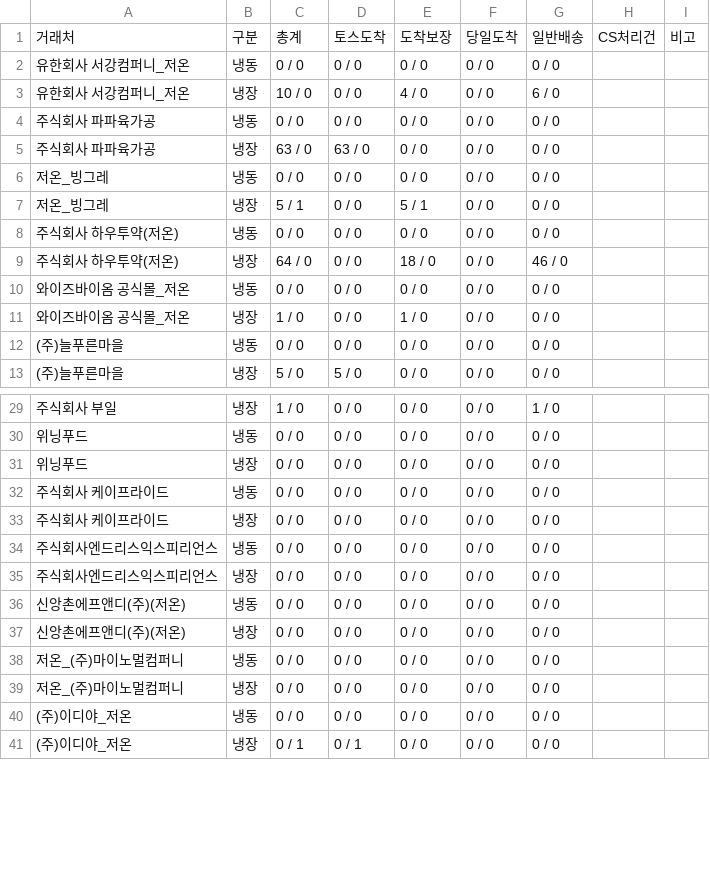
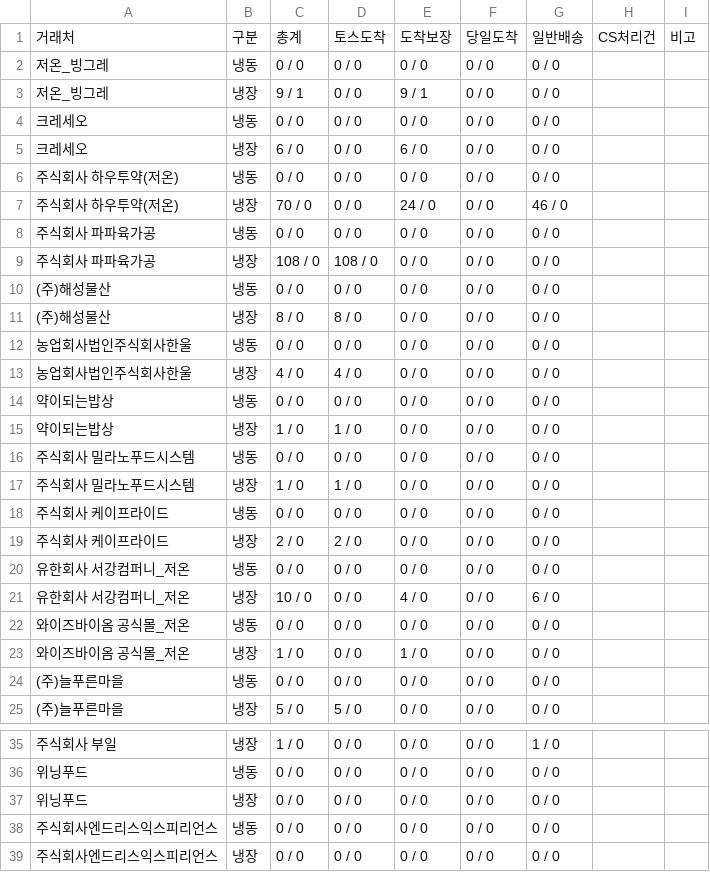
Before and after one commit to hancekim/buksan-website, a CSV file: data/report_2026-09-29.csv, drawn as a sheet; only a part is shown, gaps mark what is left out; the shorter side is filled out with more unchanged rows; the diff covers the shown part only.

```diff
--- a/data/report_2026-09-29.csv
+++ b/data/report_2026-09-29.csv
@@ -1,10 +1,22 @@
 거래처,구분,총계,토스도착,도착보장,당일도착,일반배송,CS처리건,비고
+저온_빙그레,냉동,0 / 0,0 / 0,0 / 0,0 / 0,0 / 0,,
+저온_빙그레,냉장,9 / 1,0 / 0,9 / 1,0 / 0,0 / 0,,
+크레세오,냉동,0 / 0,0 / 0,0 / 0,0 / 0,0 / 0,,
+크레세오,냉장,6 / 0,0 / 0,6 / 0,0 / 0,0 / 0,,
+주식회사 하우투약(저온),냉동,0 / 0,0 / 0,0 / 0,0 / 0,0 / 0,,
+주식회사 하우투약(저온),냉장,70 / 0,0 / 0,24 / 0,0 / 0,46 / 0,,
+주식회사 파파육가공,냉동,0 / 0,0 / 0,0 / 0,0 / 0,0 / 0,,
+주식회사 파파육가공,냉장,108 / 0,108 / 0,0 / 0,0 / 0,0 / 0,,
+(주)해성물산,냉동,0 / 0,0 / 0,0 / 0,0 / 0,0 / 0,,
+(주)해성물산,냉장,8 / 0,8 / 0,0 / 0,0 / 0,0 / 0,,
+농업회사법인주식회사한울,냉동,0 / 0,0 / 0,0 / 0,0 / 0,0 / 0,,
+농업회사법인주식회사한울,냉장,4 / 0,4 / 0,0 / 0,0 / 0,0 / 0,,
+약이되는밥상,냉동,0 / 0,0 / 0,0 / 0,0 / 0,0 / 0,,
+약이되는밥상,냉장,1 / 0,1 / 0,0 / 0,0 / 0,0 / 0,,
+주식회사 밀라노푸드시스템,냉동,0 / 0,0 / 0,0 / 0,0 / 0,0 / 0,,
+주식회사 밀라노푸드시스템,냉장,1 / 0,1 / 0,0 / 0,0 / 0,0 / 0,,
+주식회사 케이프라이드,냉동,0 / 0,0 / 0,0 / 0,0 / 0,0 / 0,,
+주식회사 케이프라이드,냉장,2 / 0,2 / 0,0 / 0,0 / 0,0 / 0,,
 유한회사 서강컴퍼니_저온,냉동,0 / 0,0 / 0,0 / 0,0 / 0,0 / 0,,
 유한회사 서강컴퍼니_저온,냉장,10 / 0,0 / 0,4 / 0,0 / 0,6 / 0,,
-주식회사 파파육가공,냉동,0 / 0,0 / 0,0 / 0,0 / 0,0 / 0,,
-주식회사 파파육가공,냉장,63 / 0,63 / 0,0 / 0,0 / 0,0 / 0,,
-저온_빙그레,냉동,0 / 0,0 / 0,0 / 0,0 / 0,0 / 0,,
-저온_빙그레,냉장,5 / 1,0 / 0,5 / 1,0 / 0,0 / 0,,
-주식회사 하우투약(저온),냉동,0 / 0,0 / 0,0 / 0,0 / 0,0 / 0,,
-주식회사 하우투약(저온),냉장,64 / 0,0 / 0,18 / 0,0 / 0,46 / 0,,
 와이즈바이옴 공식몰_저온,냉동,0 / 0,0 / 0,0 / 0,0 / 0,0 / 0,,
@@ -31,4 +37,2 @@
 위닝푸드,냉장,0 / 0,0 / 0,0 / 0,0 / 0,0 / 0,,
-주식회사 케이프라이드,냉동,0 / 0,0 / 0,0 / 0,0 / 0,0 / 0,,
-주식회사 케이프라이드,냉장,0 / 0,0 / 0,0 / 0,0 / 0,0 / 0,,
 주식회사엔드리스익스피리언스,냉동,0 / 0,0 / 0,0 / 0,0 / 0,0 / 0,,
```
Also changed, not shown: 5 removed rows elsewhere in this file, 2 other files.
